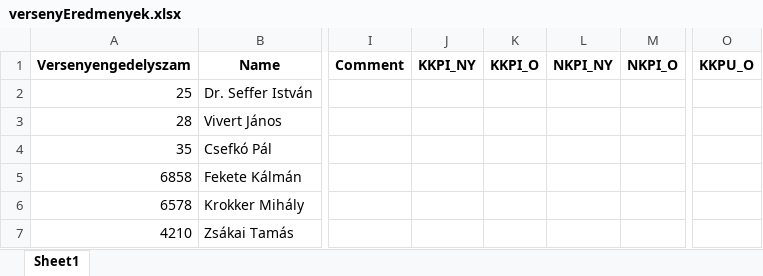
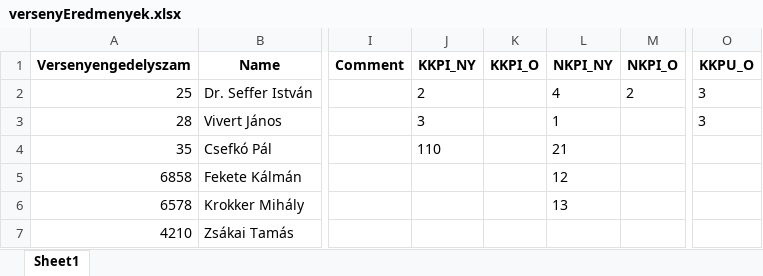
Before and after one commit to SwarzKalman/Ullo_loter, an Excel workbook: database/versenyEredmenyek.xlsx, sheet Sheet1, drawn as a sheet; only a part is shown, gaps mark what is left out; values as stored, in another font and other column widths than the file's, no borders; the diff names each change by its address in the sheet, - before the commit and + after, or states it on an @@ line.

```diff
--- a/database/versenyEredmenyek.xlsx (sheet Sheet1)
+++ b/database/versenyEredmenyek.xlsx (sheet Sheet1)
-J2 (KKPI_NY): (empty)
+J2 (KKPI_NY): 2
-L2 (NKPI_NY): (empty)
+L2 (NKPI_NY): 4
-M2 (NKPI_O): (empty)
+M2 (NKPI_O): 2
-O2:O3 (KKPU_O): (empty)
+O2:O3 (KKPU_O): 3
-J3 (KKPI_NY): (empty)
+J3 (KKPI_NY): 3
-L3 (NKPI_NY): (empty)
+L3 (NKPI_NY): 1
-J4 (KKPI_NY): (empty)
+J4 (KKPI_NY): 110
-L4 (NKPI_NY): (empty)
+L4 (NKPI_NY): 21
-L5 (NKPI_NY): (empty)
+L5 (NKPI_NY): 12
-L6 (NKPI_NY): (empty)
+L6 (NKPI_NY): 13
```
Also changed, not shown: database/userDB.xlsx, database/versenyekDB.xlsx, 5 other files.
